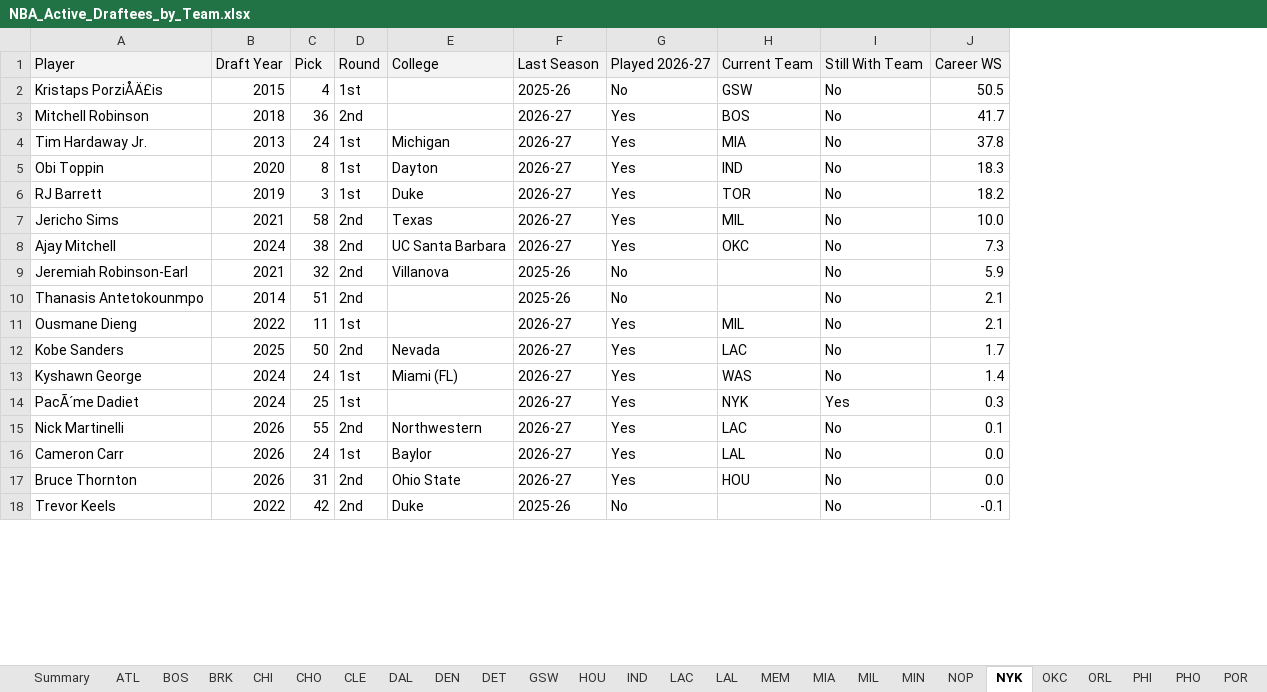
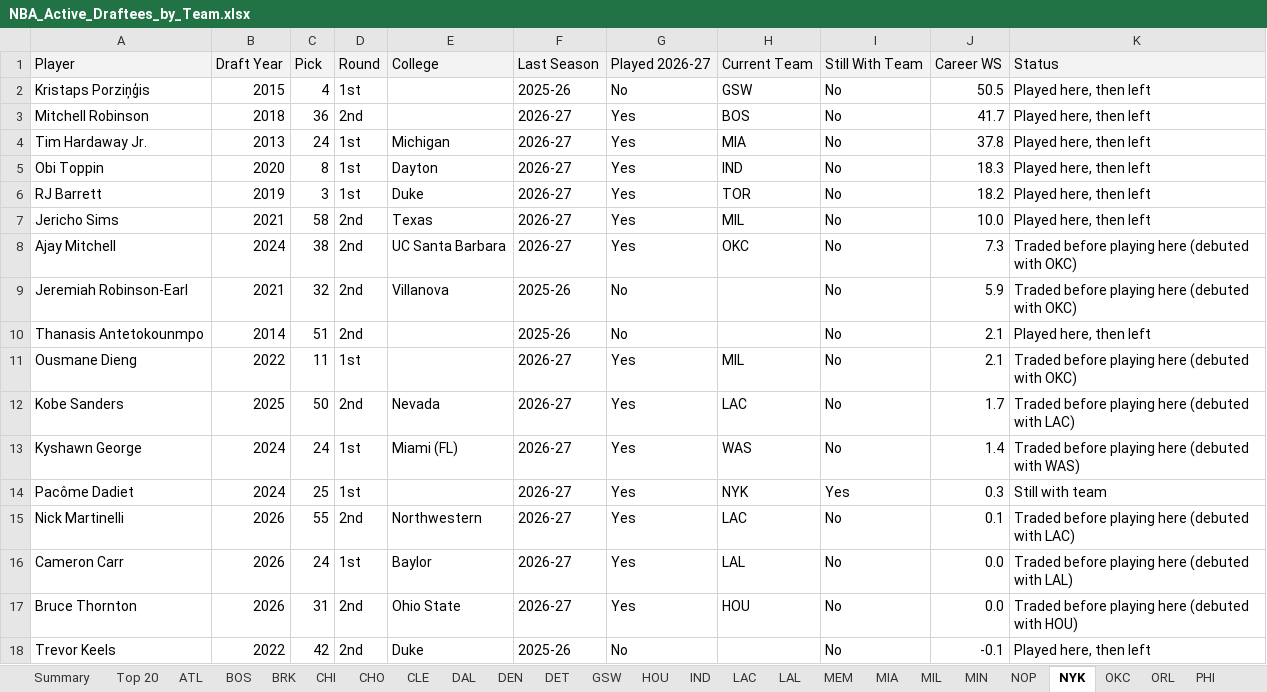
Before and after one commit to dbar2002/NBA-Draftee-Finder, an Excel workbook: docs/NBA_Active_Draftees_by_Team.xlsx, sheet NYK, drawn as a sheet; only a part is shown; values as stored, in another font and other column widths than the file's, no borders; the diff names each change by its address in the sheet, - before the commit and + after, or states it on an @@ line.

Commit message:
Update script and app: status filter, Excel export, Top 20, UTF-8 fix

```diff
--- a/docs/NBA_Active_Draftees_by_Team.xlsx (sheet NYK)
+++ b/docs/NBA_Active_Draftees_by_Team.xlsx (sheet NYK)
+sheet tab: Top 20
+column K, rows 1-18: Status | Played here, then left | Played here, then left | Played here, then left | Played here, then left | Played here, then left | Played here, then left | Traded before playing here (debuted with OKC) | Traded before playing here (debuted with OKC) | Played here, then left | Traded before playing here (debuted with OKC) | Traded before playing here (debuted with LAC) | Traded before playing here (debuted with WAS) | Still with team | Traded before playing here (debuted with LAC) | Traded before playing here (debuted with LAL) | Traded before playing here (debuted with HOU) | Played here, then left
-A2: Kristaps PorziÅÄ£is
+A2: Kristaps Porziņģis
-A14: PacÃ´me Dadiet
+A14: Pacôme Dadiet
```
Also changed, not shown: sheet MIA, sheet LAC, sheet PHO, sheet ATL, sheet BRK, sheet OKC, 23 more sheets, 4 other files.
